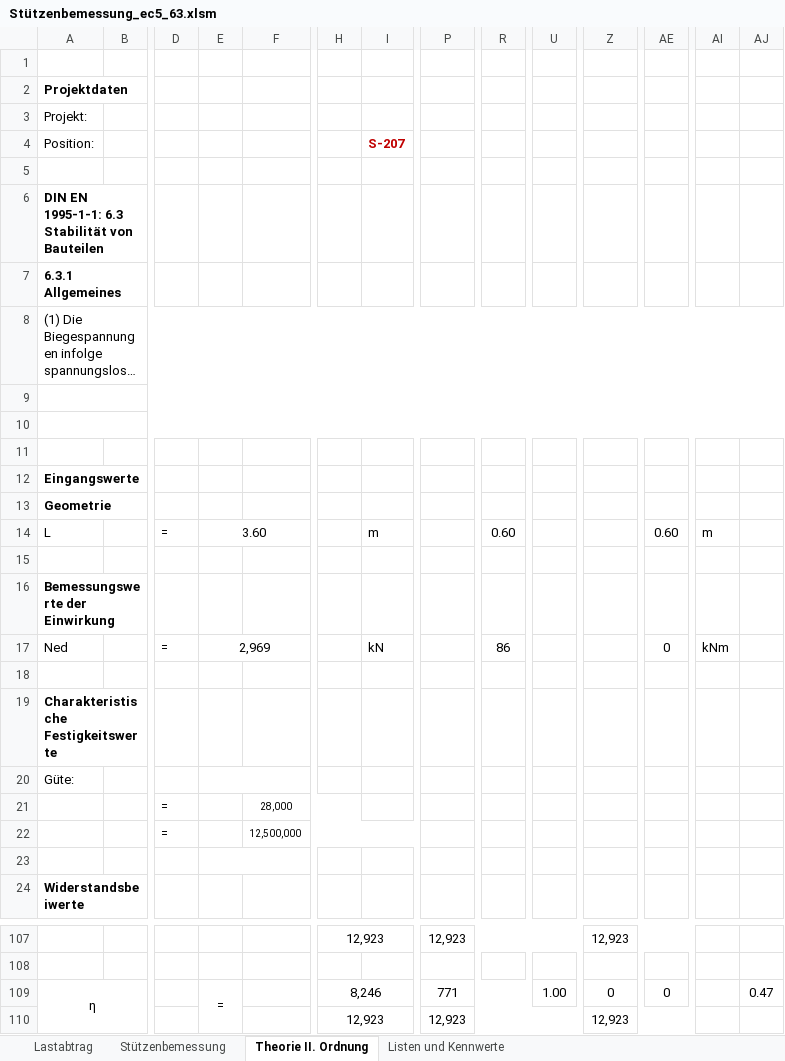
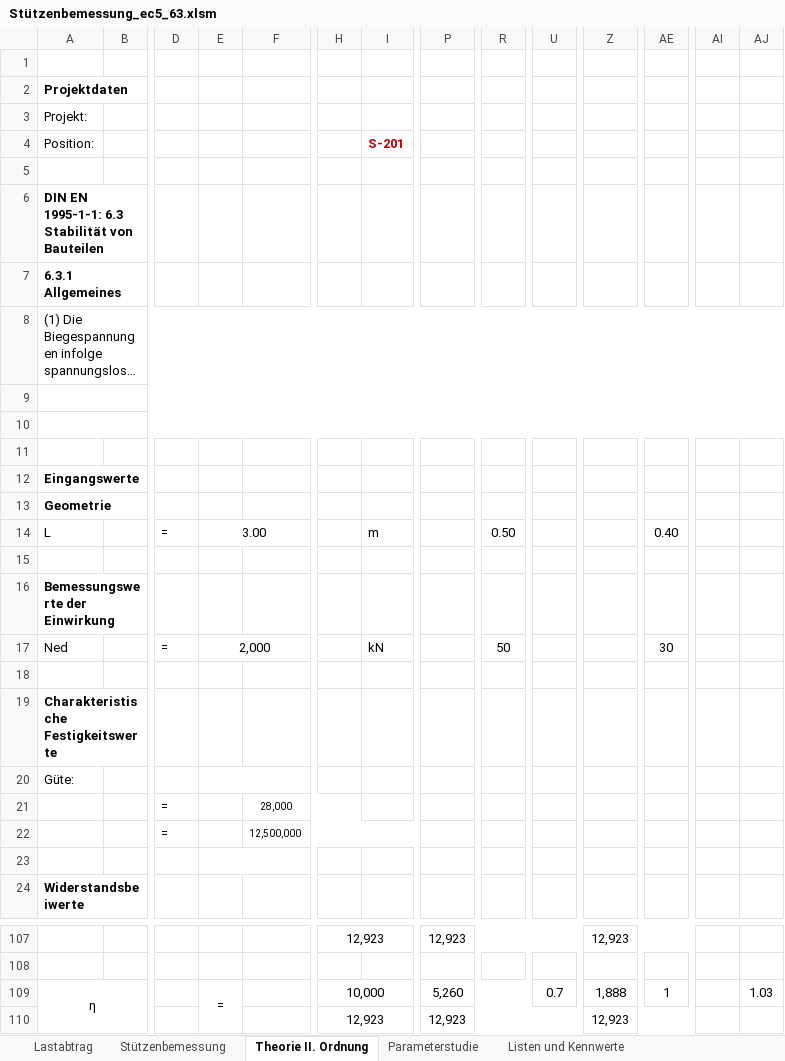
Before and after one commit to calmense/BHT_MA_Abschlussarbeit_914553, an Excel workbook: 01_Stützenbemessung_ec5_63/Stützenbemessung_ec5_63.xlsm, sheet Theorie II. Ordnung, drawn as a sheet; only a part is shown, gaps mark what is left out; long unchanged cells end in …; values as stored, in another font and other column widths than the file's, no borders; charts and pictures not drawn; the diff covers the shown part only; the diff names each change by its address in the sheet, - before the commit and + after, or states it on an @@ line.

```diff
--- a/01_Stützenbemessung_ec5_63/Stützenbemessung_ec5_63.xlsm (sheet Theorie II. Ordnung)
+++ b/01_Stützenbemessung_ec5_63/Stützenbemessung_ec5_63.xlsm (sheet Theorie II. Ordnung)
+sheet tab: Parameterstudie
-I4: S-207
+I4: S-201
-E14: 3.60
+E14: 3.00
-R14: 0.60
+R14: 0.50
-AE14: 0.60
+AE14: 0.40
-AI14: m
+AI14: (empty)
-E17: 2,969
+E17: 2,000
-R17: 86
+R17: 50
-AE17: 0
+AE17: 30
-AI17: kNm
+AI17: (empty)
-H109: 8,246
+H109: 10,000
-P109: 771
+P109: 5,260
-U109: 1.00
+U109: 0.7
-Z109: 0
+Z109: 1,888
-AE109: 0
+AE109: 1
-AJ109: 0.47
+AJ109: 1.03
```
Also changed, not shown: 6 added rows, 6 removed rows, 65 edited cells, cell formats and merged cells elsewhere in this sheet, sheet Stützenbemessung, sheet Listen und Kennwerte, hidden cells, charts or pictures.
